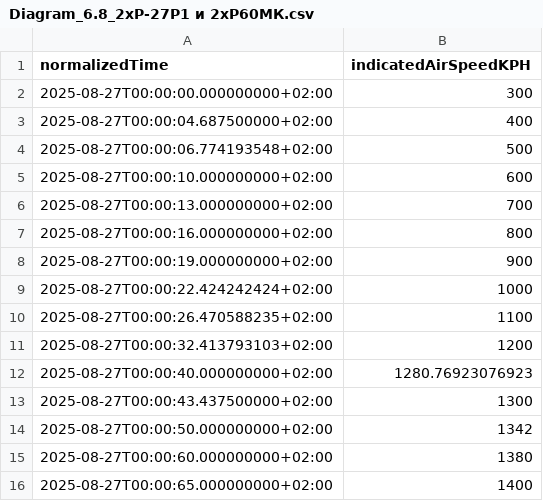
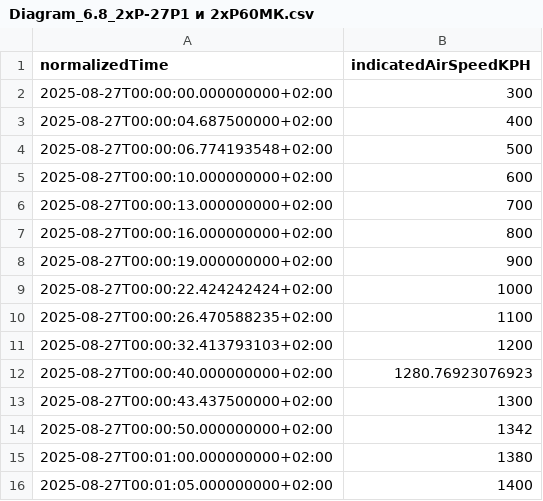
Before and after one commit to okopanja/Telemetry, a CSV file: default/Diagram_6.8_2xР-27Р1 и 2xР60МК.csv, drawn as a sheet.

Commit message:
Ahhh, minute has 60 second :)

```diff
--- a/default/Diagram_6.8_2xР-27Р1 и 2xР60МК.csv
+++ b/default/Diagram_6.8_2xР-27Р1 и 2xР60МК.csv
@@ -14,3 +14,3 @@ normalizedTime,indicatedAirSpeedKPH
 2025-08-27T00:00:50.000000000+02:00,1342
-2025-08-27T00:00:60.000000000+02:00,1380
-2025-08-27T00:00:65.000000000+02:00,1400
+2025-08-27T00:01:00.000000000+02:00,1380
+2025-08-27T00:01:05.000000000+02:00,1400
```
